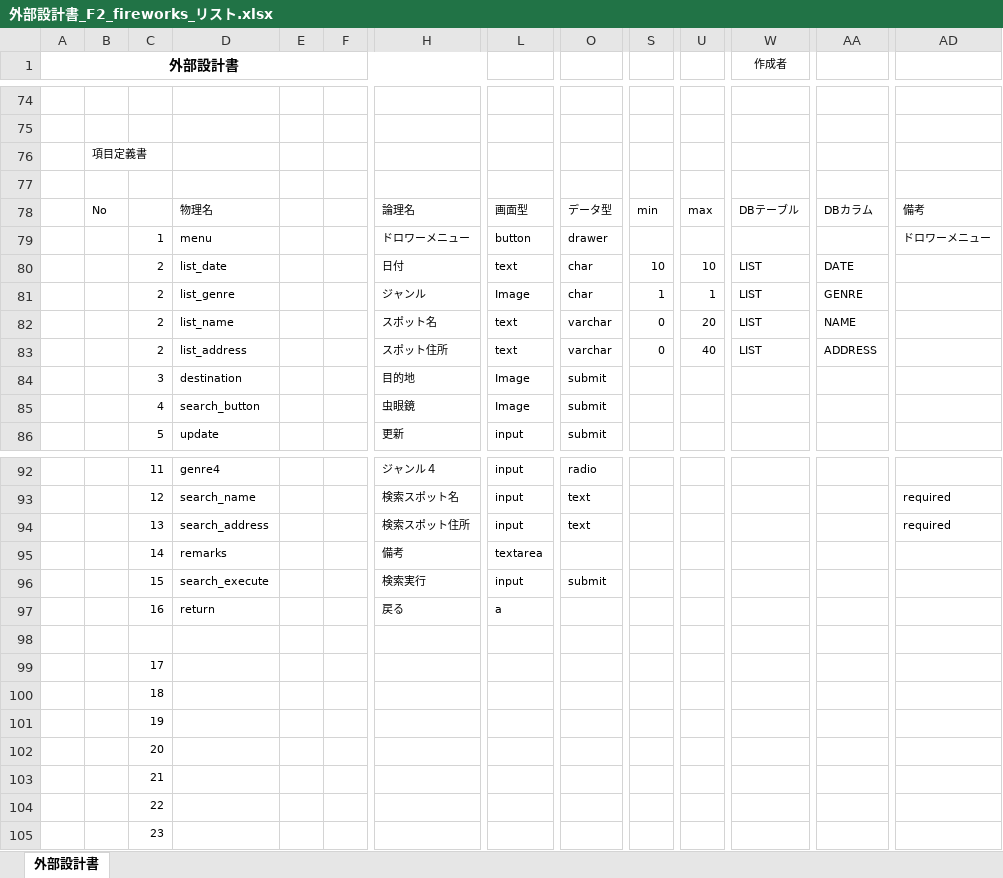
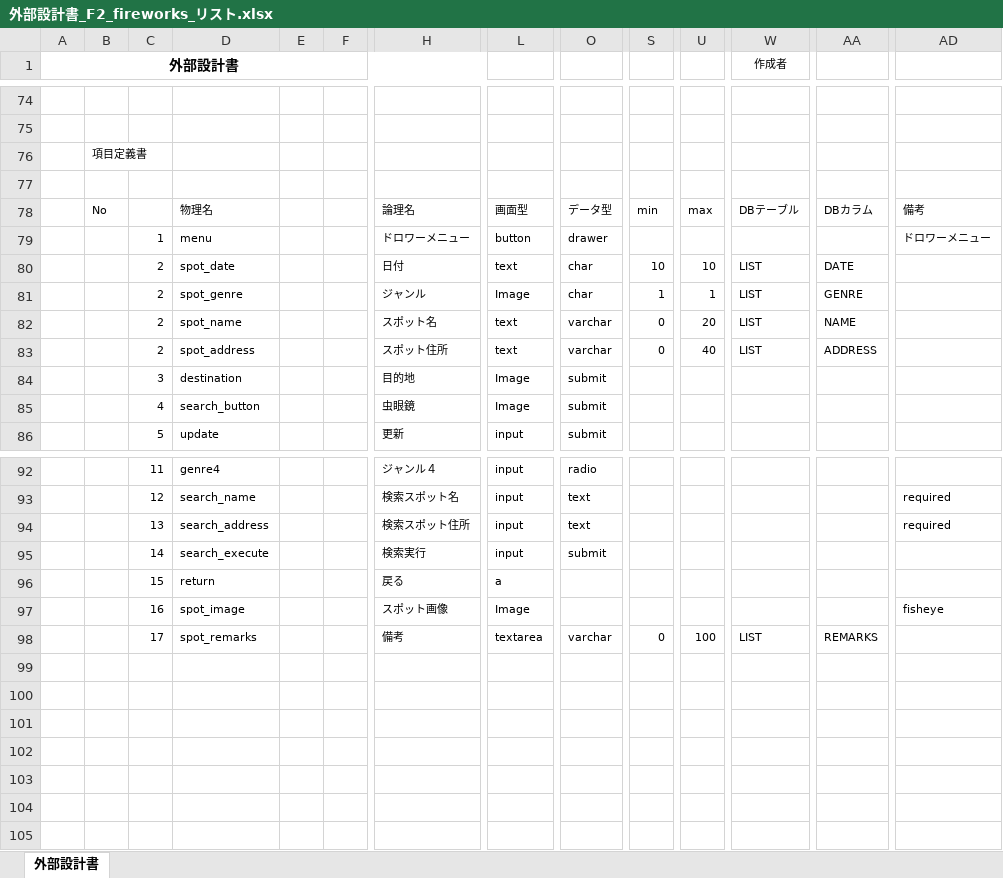
Before and after one commit to dojo2023/F-2, an Excel workbook: doc/外部設計書/外部設計書_F2_fireworks_リスト.xlsx, sheet 外部設計書, drawn as a sheet; only a part is shown, gaps mark what is left out; values as stored, in another font and other column widths than the file's, no borders; charts and pictures not drawn; removed rows and columns are numbered as before the commit, all else as after; rows hold the shown columns only; the diff names each change by its address in the sheet, - before the commit and + after, or states it on an @@ line.

```diff
--- a/doc/外部設計書/外部設計書_F2_fireworks_リスト.xlsx (sheet 外部設計書)
+++ b/doc/外部設計書/外部設計書_F2_fireworks_リスト.xlsx (sheet 外部設計書)
-D80: list_date
+D80: spot_date
-D81: list_genre
+D81: spot_genre
-D82: list_name
+D82: spot_name
-D83: list_address
+D83: spot_address
-row 95:  |  | 14 | remarks |  |  | 備考 | textarea
-C95: 15
+C95: 14
-C96: 16
+C96: 15
-row 97: (empty)
+row 97:  |  | 16 | spot_image |  |  | スポット画像 | Image |  |  |  |  |  | fisheye
-row 99:  |  | 17
-row 100:  |  | 18
-row 101:  |  | 19
-row 102:  |  | 20
-row 103:  |  | 21
-row 104:  |  | 22
-row 105:  |  | 23
+row 98:  |  | 17 | spot_remarks |  |  | 備考 | textarea | varchar | 0 | 100 | LIST | REMARKS
```
Also changed, not shown: charts or pictures, doc/DB定義書/DB定義書_F2_fireworks.xlsx, doc/外部設計書/外部設計書_F2_fireworks_マップ.xlsx.
